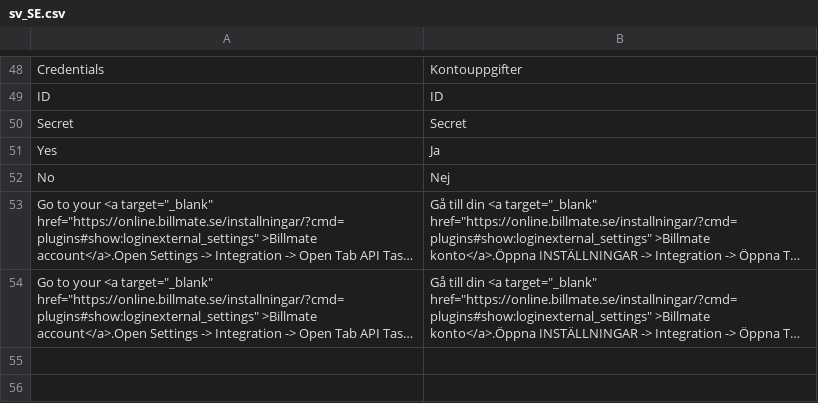
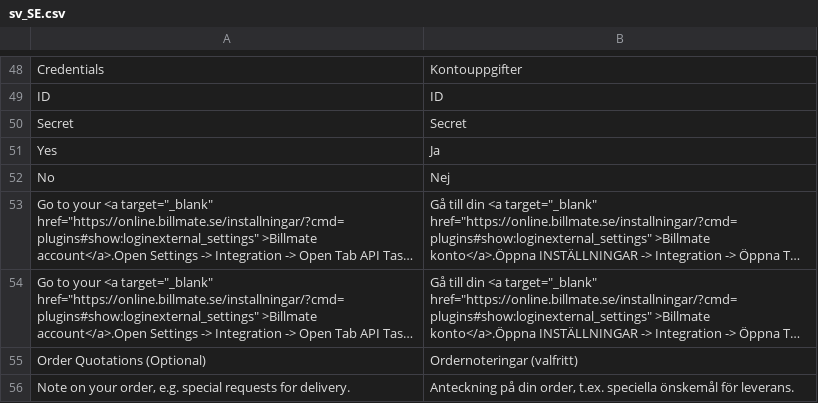
Before and after one commit to Billmate/magento-2-billmate-checkout, a CSV file: BillmateCheckout/i18n/sv_SE.csv, drawn as a sheet; only a part is shown, gaps mark what is left out; long unchanged cells end in …; the diff names each change by its address in the sheet, - before the commit and + after, or states it on an @@ line.

Commit message:
M2-88 [FEATURE] updated source texts and added translations

```diff
--- a/BillmateCheckout/i18n/sv_SE.csv
+++ b/BillmateCheckout/i18n/sv_SE.csv
+row 55: Order Quotations (Optional) | Ordernoteringar (valfritt)
+row 56: Note on your order, e.g. special requests for delivery. | Anteckning på din order, t.ex. speciella önskemål för leverans.
```
Also changed, not shown: BillmateCheckout/i18n/en_US.csv, 1 other file.
